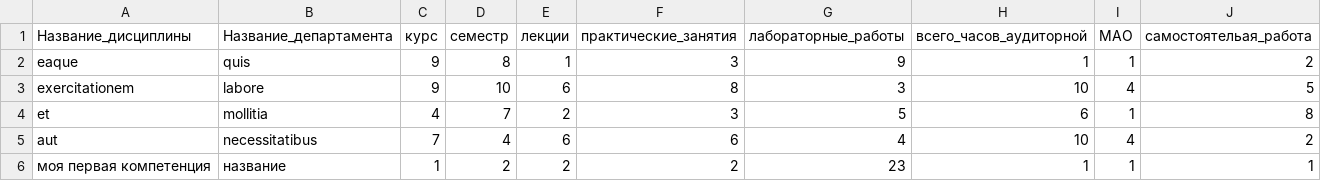
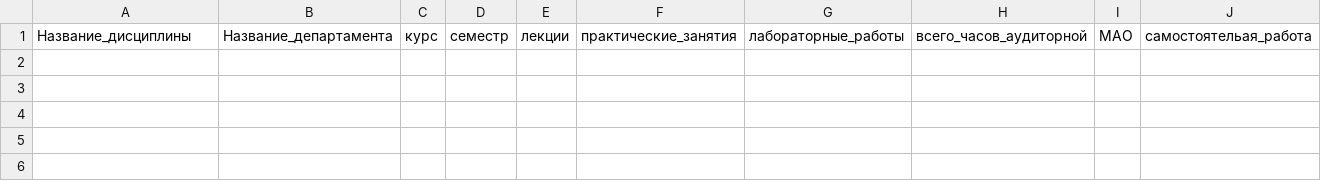
Before and after one commit to anslava00/Kursach2022AnandSkurtskiy, a CSV file: public/csv/rpd.csv, drawn as a sheet; only a part is shown; rows hold the shown columns only; the diff names each change by its address in the sheet, - before the commit and + after, or states it on an @@ line.

```diff
--- a/public/csv/rpd.csv
+++ b/public/csv/rpd.csv
-row 2: eaque | quis | 9 | 8 | 1 | 3 | 9 | 1 | 1 | 2
-row 3: exercitationem | labore | 9 | 10 | 6 | 8 | 3 | 10 | 4 | 5
-row 4: et | mollitia | 4 | 7 | 2 | 3 | 5 | 6 | 1 | 8
-row 5: aut | necessitatibus | 7 | 4 | 6 | 6 | 4 | 10 | 4 | 2
-row 6: моя первая компетенция | название | 1 | 2 | 2 | 2 | 23 | 1 | 1 | 1
```
Also changed, not shown: 9 other files.
